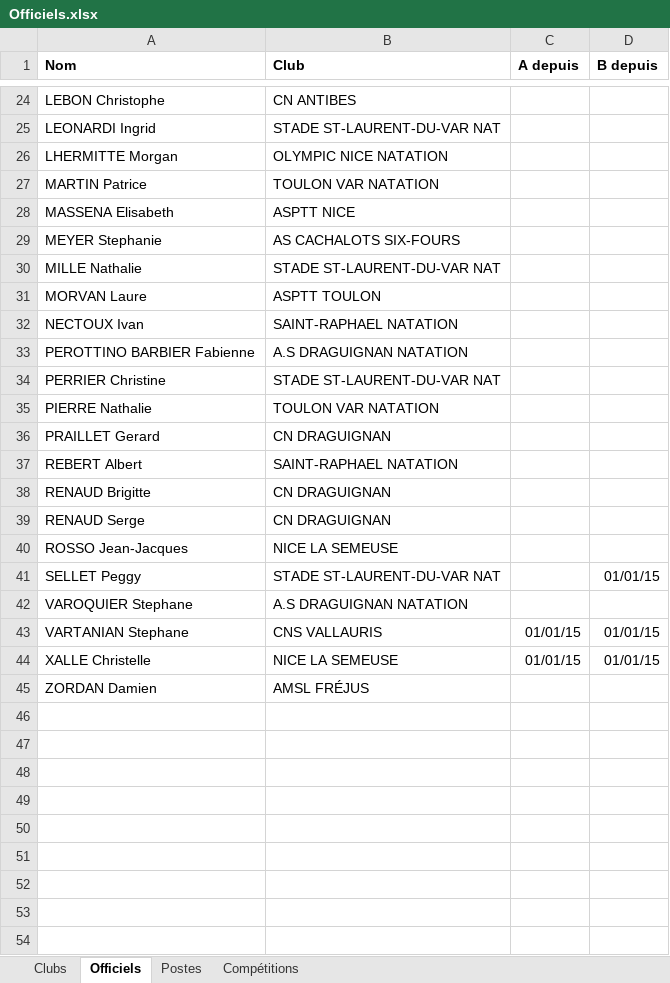
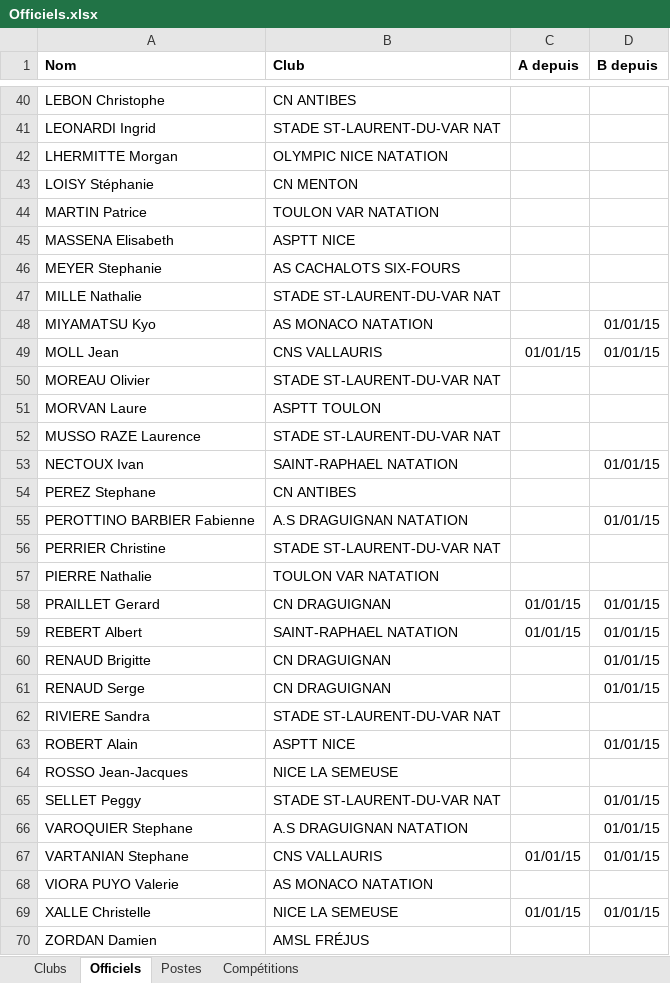
Before and after one commit to dricair/officiels, an Excel workbook: Officiels.xlsx, sheet Officiels, drawn as a sheet; only a part is shown, gaps mark what is left out; values as stored, in another font and other column widths than the file's, no borders; addresses are those after the commit; the diff covers the shown part only; the diff names each change by its address in the sheet, - before the commit and + after, or states it on an @@ line.

```diff
--- a/Officiels.xlsx (sheet Officiels)
+++ b/Officiels.xlsx (sheet Officiels)
+row 43: LOISY Stéphanie | CN MENTON
+row 48: MIYAMATSU Kyo | AS MONACO NATATION |  | 01/01/15
+row 49: MOLL Jean | CNS VALLAURIS | 01/01/15 | 01/01/15
+row 50: MOREAU Olivier | STADE ST-LAURENT-DU-VAR NAT
+row 52: MUSSO RAZE Laurence | STADE ST-LAURENT-DU-VAR NAT
-D53 (B depuis): (empty)
+D53 (B depuis): 01/01/15
+row 54: PEREZ Stephane | CN ANTIBES
-D55 (B depuis): (empty)
+D55 (B depuis): 01/01/15
-C58:C59 (A depuis): (empty)
+C58:C59 (A depuis): 01/01/15
-D58:D61 (B depuis): (empty)
+D58:D61 (B depuis): 01/01/15
+row 62: RIVIERE Sandra | STADE ST-LAURENT-DU-VAR NAT
+row 63: ROBERT Alain | ASPTT NICE |  | 01/01/15
-D66 (B depuis): (empty)
+D66 (B depuis): 01/01/15
+row 68: VIORA PUYO Valerie | AS MONACO NATATION
```
Also changed, not shown: 16 added rows and 13 edited cells elsewhere in this sheet, sheet Compétitions, sheet Postes, 1 other file.
